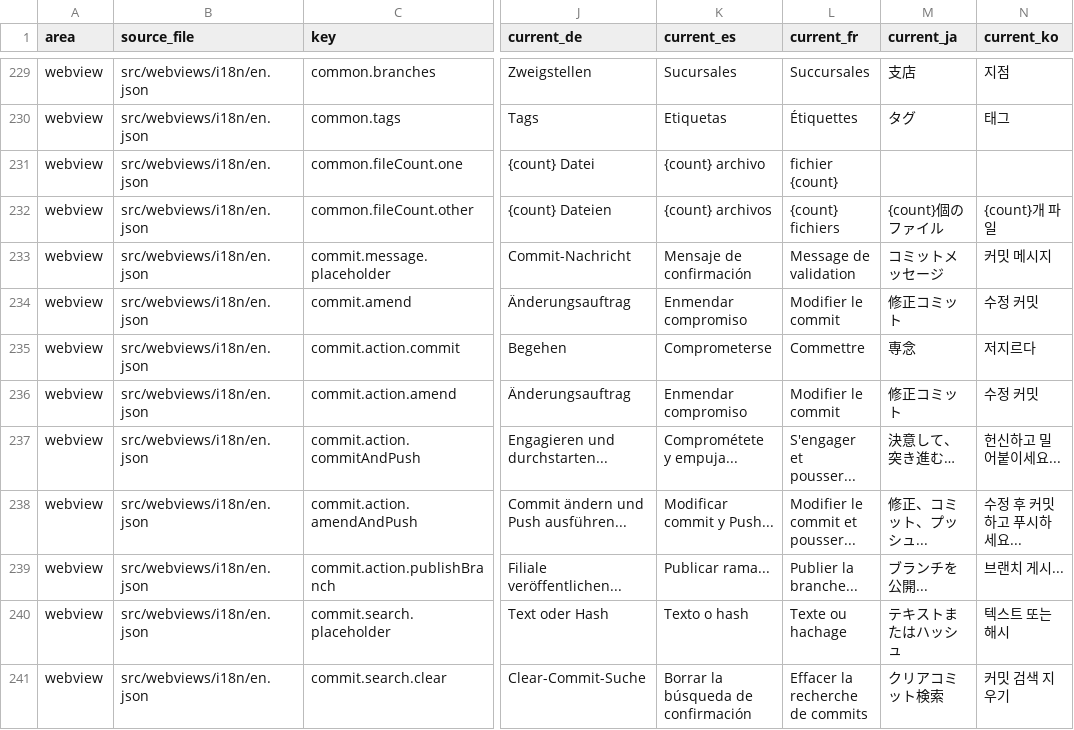
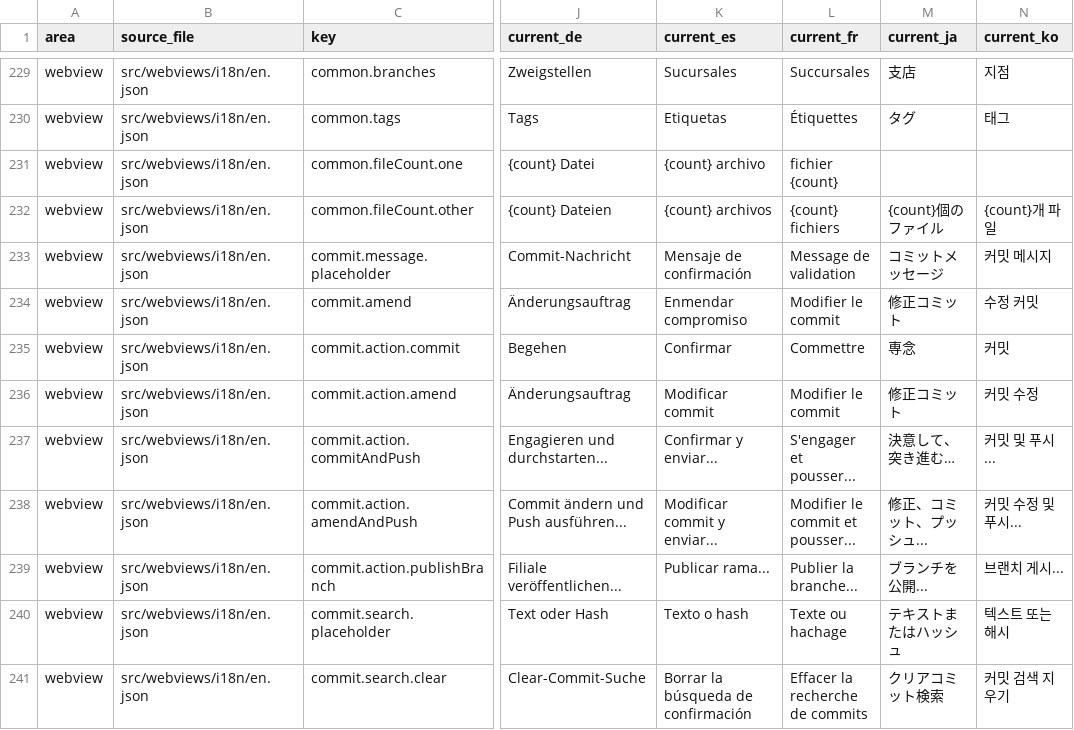
Before and after one commit to MaheshKok/IntelliGit, a CSV file: docs/localization_translation_review.csv, drawn as a sheet; only a part is shown, gaps mark what is left out; the diff covers the shown part only; the diff names each change by its address in the sheet, - before the commit and + after, or states it on an @@ line.

Commit message:
Fix reviewed localization issues

```diff
--- a/docs/localization_translation_review.csv
+++ b/docs/localization_translation_review.csv
-K235 (current_es): Comprometerse
+K235 (current_es): Confirmar
-N235 (current_ko): 저지르다
+N235 (current_ko): 커밋
-K236 (current_es): Enmendar compromiso
+K236 (current_es): Modificar commit
-N236 (current_ko): 수정 커밋
+N236 (current_ko): 커밋 수정
-K237 (current_es): Comprométete y empuja...
+K237 (current_es): Confirmar y enviar...
-N237 (current_ko): 헌신하고 밀어붙이세요...
+N237 (current_ko): 커밋 및 푸시...
-K238 (current_es): Modificar commit y Push...
+K238 (current_es): Modificar commit y enviar...
-N238 (current_ko): 수정 후 커밋하고 푸시하세요...
+N238 (current_ko): 커밋 수정 및 푸시...
```
Also changed, not shown: 3 added rows, 1 removed row and 41 edited cells elsewhere in this file, 19 other files.
